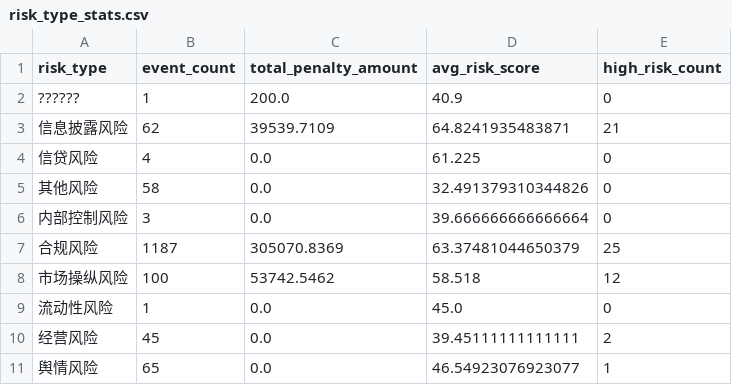
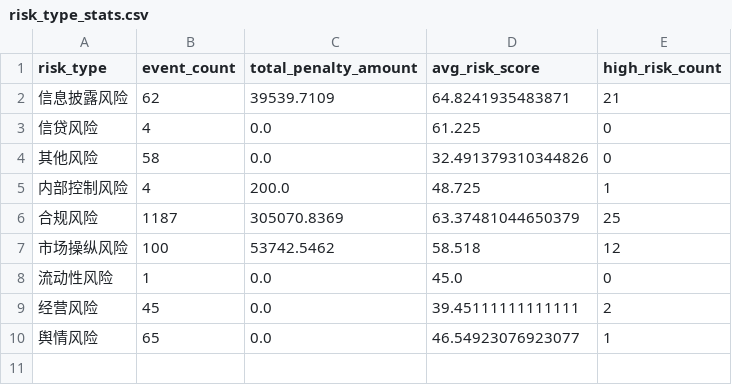
Before and after one commit to ziyue11/bigdata_final, a CSV file: data/analysis/risk_type_stats.csv, drawn as a sheet.

```diff
--- a/data/analysis/risk_type_stats.csv
+++ b/data/analysis/risk_type_stats.csv
@@ -1,3 +1,2 @@
 risk_type,event_count,total_penalty_amount,avg_risk_score,high_risk_count
-??????,1,200.0,40.9,0
 信息披露风险,62,39539.7109,64.8241935483871,21
@@ -5,3 +4,3 @@ risk_type,event_count,total_penalty_amount,avg_risk_score,high_risk_count
 其他风险,58,0.0,32.491379310344826,0
-内部控制风险,3,0.0,39.666666666666664,0
+内部控制风险,4,200.0,48.725,1
 合规风险,1187,305070.8369,63.37481044650379,25
```
Also changed, not shown: data/analysis/entity_risk_rank.csv, data/analysis/risk_relation_matrix.csv, 7 other files.
